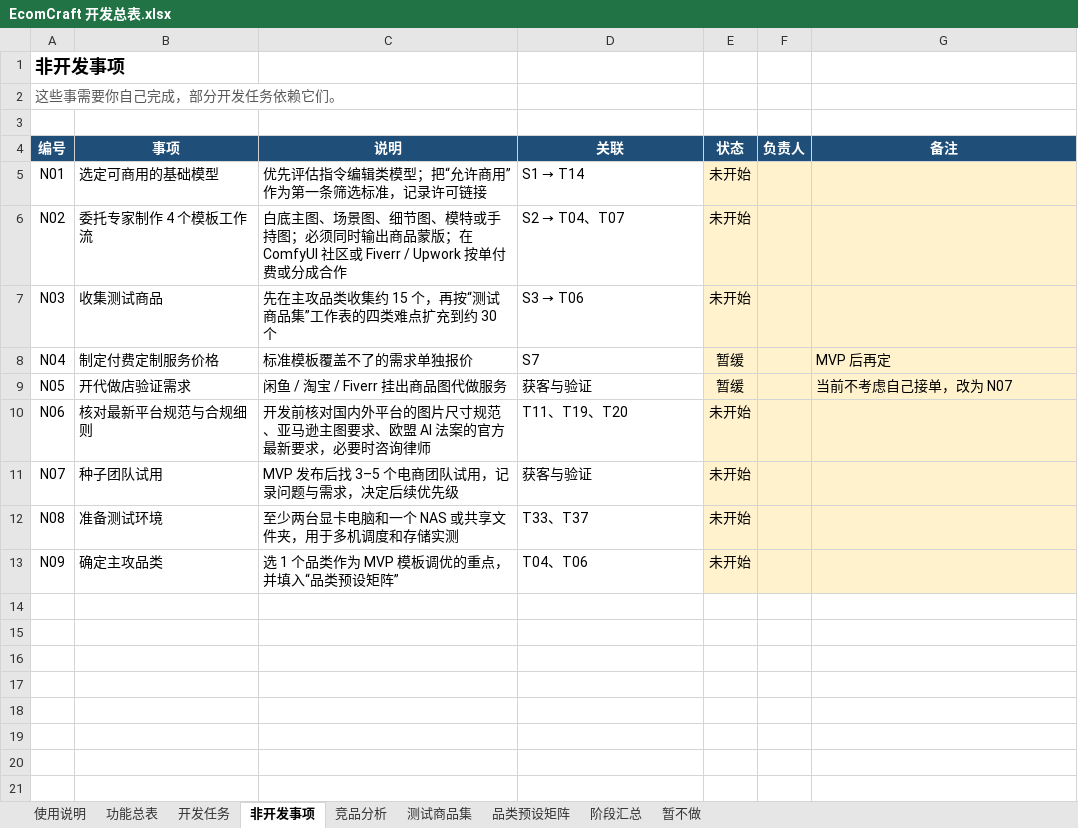
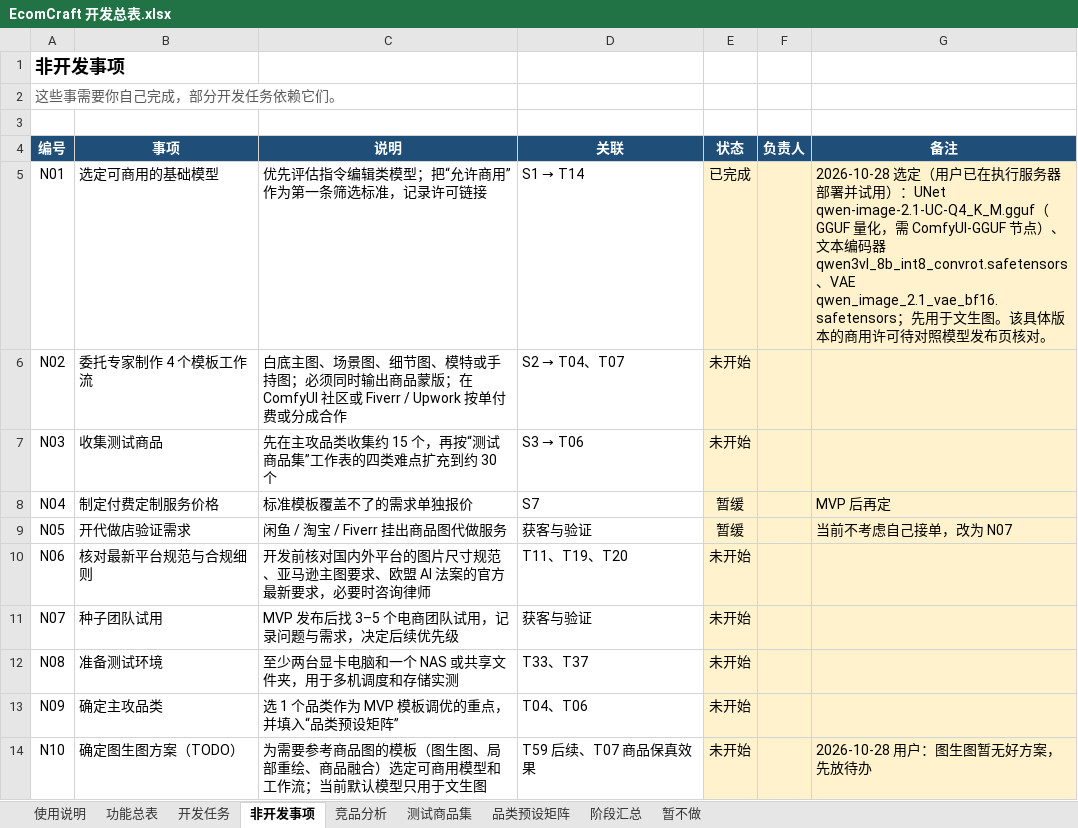
Before and after one commit to Accroid/EcomCraft, an Excel workbook: docs/EcomCraft 开发总表.xlsx, sheet 非开发事项, drawn as a sheet; values as stored, in another font and other column widths than the file's, no borders; conditional formats not drawn; the diff names each change by its address in the sheet, - before the commit and + after, or states it on an @@ line.

```diff
--- a/docs/EcomCraft 开发总表.xlsx (sheet 非开发事项)
+++ b/docs/EcomCraft 开发总表.xlsx (sheet 非开发事项)
-E5 (状态): 未开始
+E5 (状态): 已完成
-G5 (备注): (empty)
+G5 (备注): 2026-10-28 选定（用户已在执行服务器部署并试用）：UNet qwen-image-2.1-UC-Q4_K_M.gguf（GGUF 量化，需 ComfyUI-GGUF 节点）、文本编码器 qwen3vl_8b_int8_convrot.safetensors、VAE qwen_image_2.1_vae_bf16.safetensors；先用于文生图。该具体版本的商用许可待对照模型发布页核对。
+row 14: N10 | 确定图生图方案（TODO） | 为需要参考商品图的模板（图生图、局部重绘、商品融合）选定可商用模型和工作流；当前默认模型只用于文生图 | T59 后续、T07 商品保真效果 | 未开始 |  | 2026-10-28 用户：图生图暂无好方案，先放待办
```
Also changed, not shown: sheet 开发任务, 4 other files.
